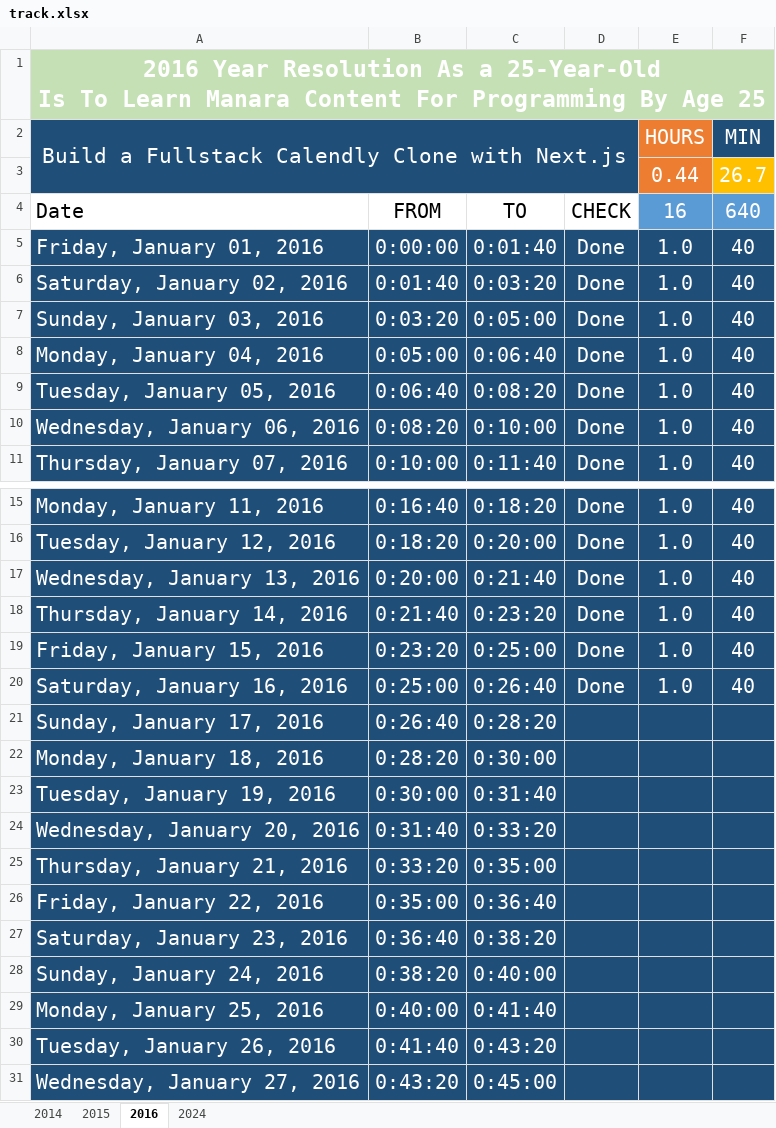
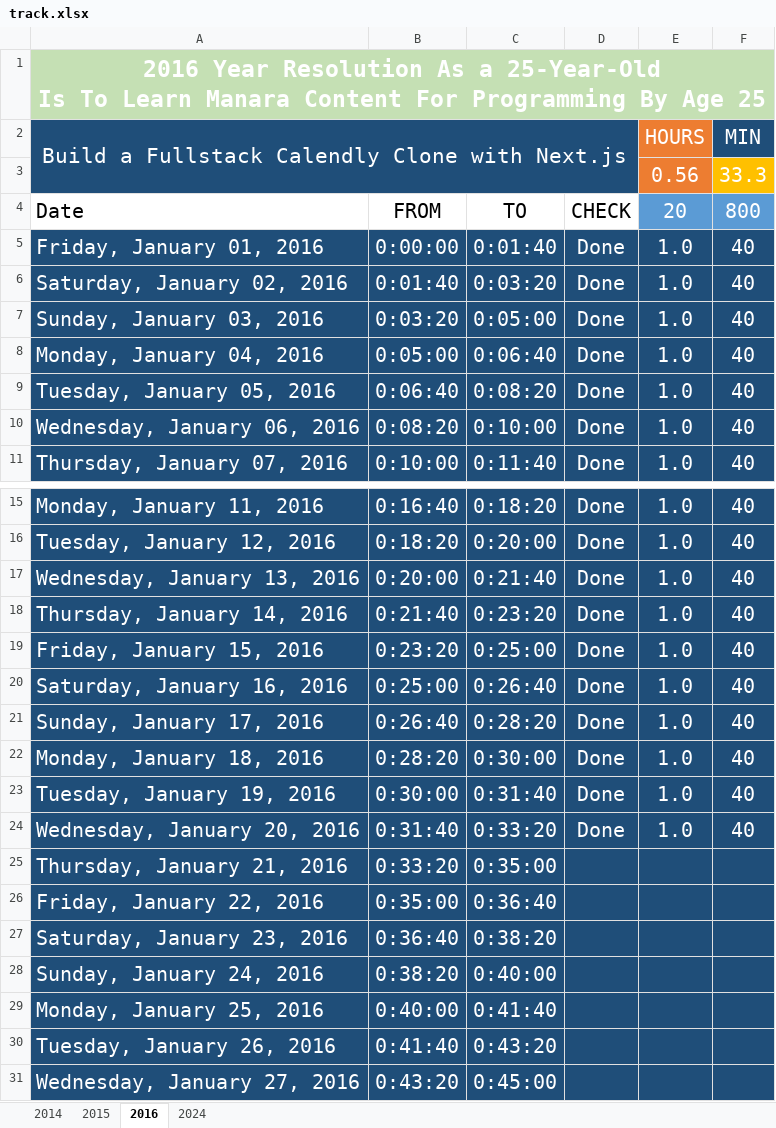
Before and after one commit to Mostafa-El-Masry/dashboardv.5, an Excel workbook: track.xlsx, sheet 2016, drawn as a sheet; only a part is shown, gaps mark what is left out; values as stored, in another font and other column widths than the file's, no borders; table styles not drawn; removed rows and columns are numbered as before the commit, all else as after; the diff names each change by its address in the sheet, - before the commit and + after, or states it on an @@ line.

```diff
--- a/track.xlsx (sheet 2016)
+++ b/track.xlsx (sheet 2016)
-row 3:  |  |  |  | 0.44 | 26.7
+row 3:  |  |  |  | 0.56 | 33.3
-E4: 16
+E4: 20
-F4: 640
+F4: 800
-D21:D24: (empty)
+D21:D24: Done
-E21:E24: (empty)
+E21:E24: 1.0
-F21:F24: (empty)
+F21:F24: 40
```
Also changed, not shown: 6 other files.
